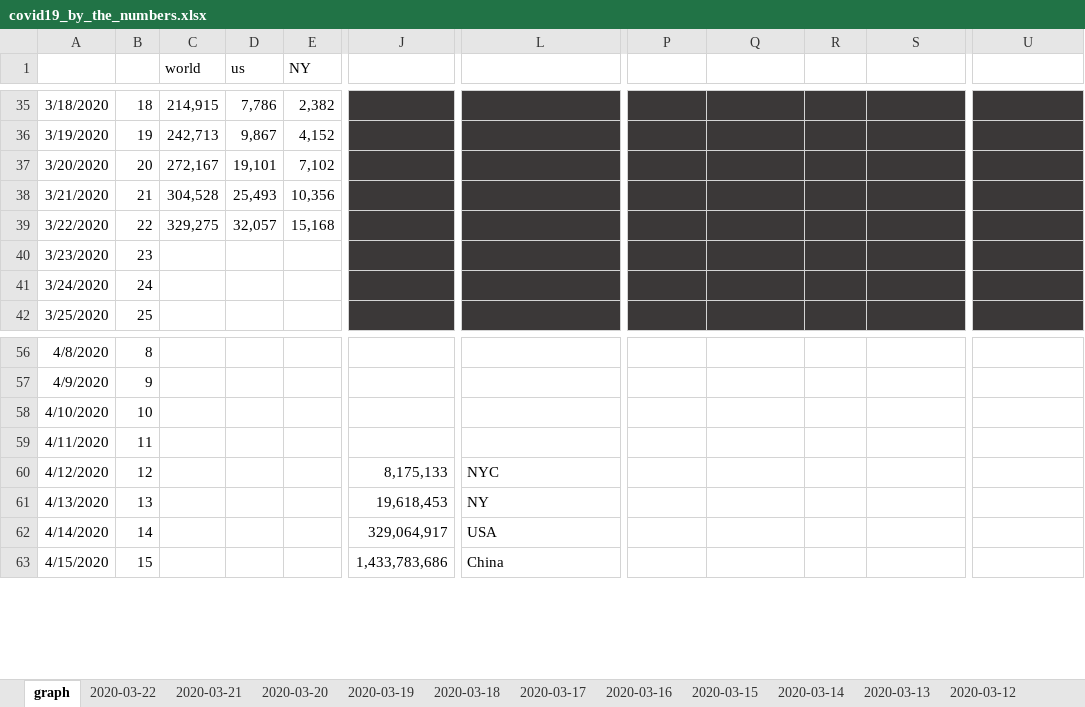
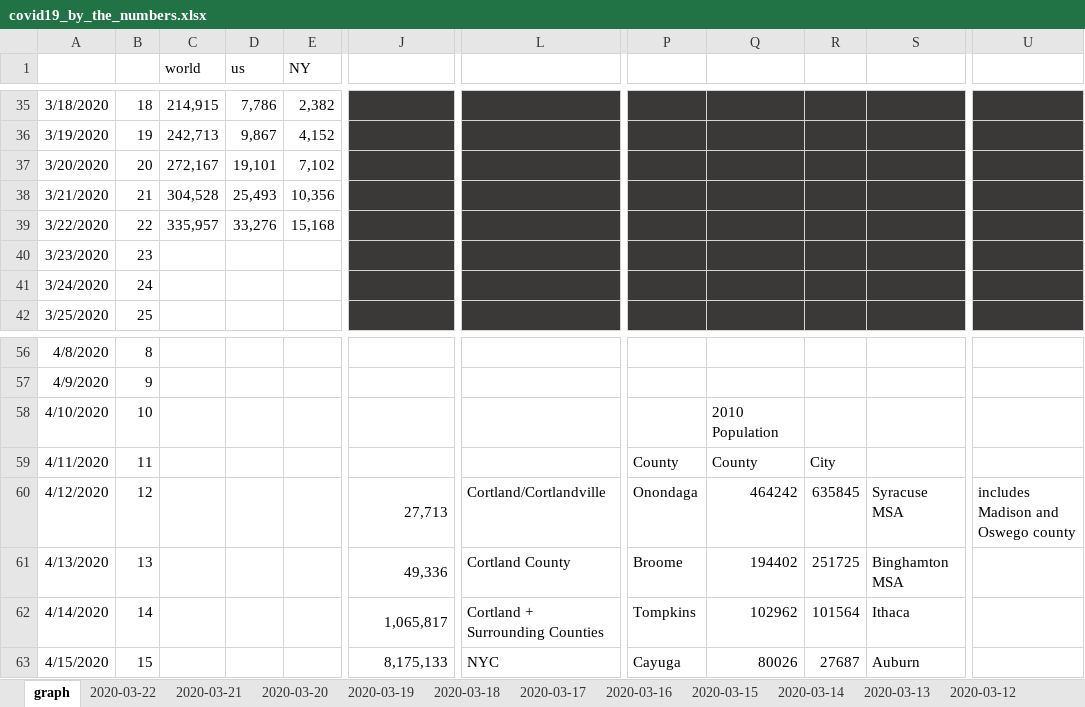
Before and after one commit to elrayle/elrayle.github.io, an Excel workbook: covid19/data/covid19_by_the_numbers.xlsx, sheet graph, drawn as a sheet; only a part is shown, gaps mark what is left out; values as stored, in another font and other column widths than the file's, no borders; charts and pictures not drawn; the diff covers the shown part only; the diff names each change by its address in the sheet, - before the commit and + after, or states it on an @@ line.

Commit message:
update to latest world, us for 03-22-2020

```diff
--- a/covid19/data/covid19_by_the_numbers.xlsx (sheet graph)
+++ b/covid19/data/covid19_by_the_numbers.xlsx (sheet graph)
-C39 (world): 329,275
+C39 (world): 335,957
-D39 (us): 32,057
+D39 (us): 33,276
-Q58: (empty)
+Q58: 2010 Population
-P59: (empty)
+P59: County
-Q59: (empty)
+Q59: County
-R59: (empty)
+R59: City
-J60: 8,175,133
+J60: 27,713
-L60: NYC
+L60: Cortland/Cortlandville
-P60: (empty)
+P60: Onondaga
-Q60: (empty)
+Q60: 464242
-R60: (empty)
+R60: 635845
-S60: (empty)
+S60: Syracuse MSA
-U60: (empty)
+U60: includes Madison and Oswego county
-J61: 19,618,453
+J61: 49,336
-L61: NY
+L61: Cortland County
-P61: (empty)
+P61: Broome
-Q61: (empty)
+Q61: 194402
-R61: (empty)
+R61: 251725
-S61: (empty)
+S61: Binghamton MSA
-J62: 329,064,917
+J62: 1,065,817
-L62: USA
+L62: Cortland + Surrounding Counties
-P62: (empty)
+P62: Tompkins
-Q62: (empty)
+Q62: 102962
-R62: (empty)
+R62: 101564
-S62: (empty)
+S62: Ithaca
-J63: 1,433,783,686
+J63: 8,175,133
-L63: China
+L63: NYC
-P63: (empty)
+P63: Cayuga
-Q63: (empty)
+Q63: 80026
-R63: (empty)
+R63: 27687
-S63: (empty)
+S63: Auburn
```
Also changed, not shown: 32 edited cells and merged cells elsewhere in this sheet, sheet 2020-03-22, formulas that keep their value, charts or pictures, 2 other files.
